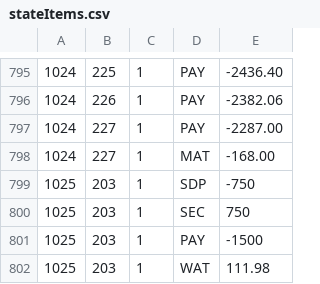
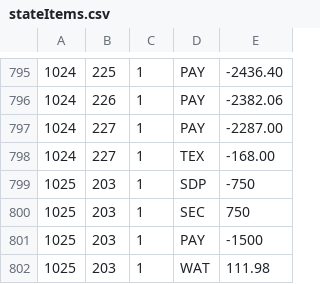
Before and after one commit to feideini/rbills, a CSV file: stateItems.csv, drawn as a sheet; only a part is shown, gaps mark what is left out.

```diff
--- a/stateItems.csv
+++ b/stateItems.csv
@@ -797,3 +797,3 @@
 1024,227,1,PAY,-2287.00
-1024,227,1,MAT,-168.00
+1024,227,1,TEX,-168.00
 1025,203,1,SDP,-750
```
